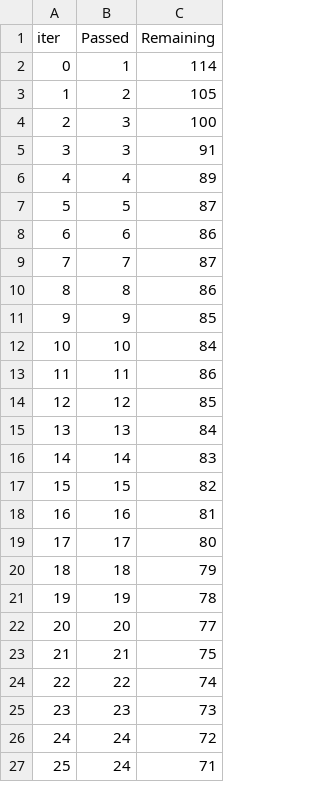
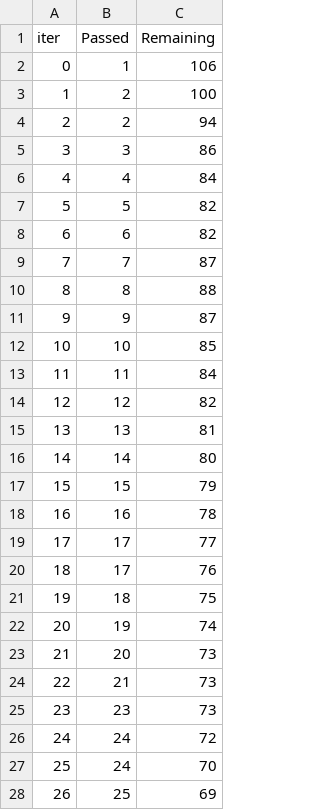
Before and after one commit to Aishik60/mlproject1, a TSV file: catboost_info/time_left.tsv, drawn as a sheet; only a part is shown; removed rows and columns are numbered as before the commit, all else as after; the diff covers the shown part only; the diff names each change by its address in the sheet, - before the commit and + after, or states it on an @@ line.

```diff
--- a/catboost_info/time_left.tsv
+++ b/catboost_info/time_left.tsv
-C2 (Remaining): 114
+C2 (Remaining): 106
-C3 (Remaining): 105
+C3 (Remaining): 100
-row 4: 2 | 3 | 100
+row 4: 2 | 2 | 94
-C5 (Remaining): 91
+C5 (Remaining): 86
-C6 (Remaining): 89
+C6 (Remaining): 84
-C7 (Remaining): 87
+C7 (Remaining): 82
-C8 (Remaining): 86
+C8 (Remaining): 82
-C10 (Remaining): 86
+C10 (Remaining): 88
-C11 (Remaining): 85
+C11 (Remaining): 87
-C12 (Remaining): 84
+C12 (Remaining): 85
-C13 (Remaining): 86
+C13 (Remaining): 84
-C14 (Remaining): 85
+C14 (Remaining): 82
-C15 (Remaining): 84
+C15 (Remaining): 81
-C16 (Remaining): 83
+C16 (Remaining): 80
-C17 (Remaining): 82
+C17 (Remaining): 79
-C18 (Remaining): 81
+C18 (Remaining): 78
-C19 (Remaining): 80
+C19 (Remaining): 77
+row 20: 18 | 17 | 76
@@ column A (iter) renumbered between rows 21 and 101 @@
-C21 (Remaining): 79
+C21 (Remaining): 75
-C22 (Remaining): 78
+C22 (Remaining): 74
-C23 (Remaining): 77
+C23 (Remaining): 73
-C24 (Remaining): 75
+C24 (Remaining): 73
-row 24: 22 | 22 | 74
-C27 (Remaining): 71
+C27 (Remaining): 70
+row 28: 26 | 25 | 69
```
Also changed, not shown: 5 added rows, 6 removed rows and 63 edited cells elsewhere in this file, 3 other files.
